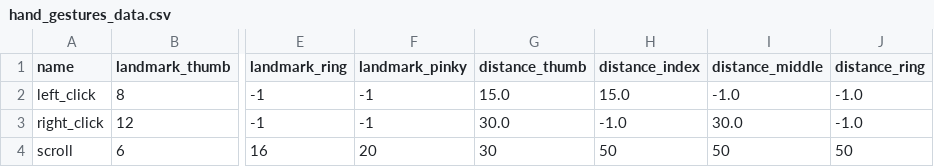
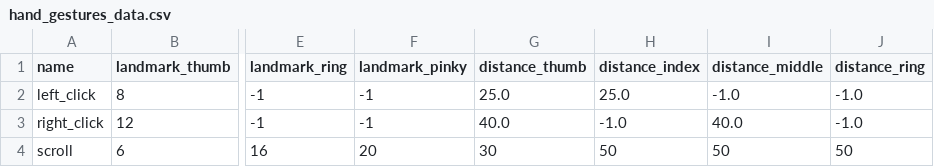
Before and after one commit to ThomasClifton/NoMouse, a CSV file: hand_gestures_data.csv, drawn as a sheet; only a part is shown, gaps mark what is left out; the diff names each change by its address in the sheet, - before the commit and + after, or states it on an @@ line.

```diff
--- a/hand_gestures_data.csv
+++ b/hand_gestures_data.csv
-G2 (distance_thumb): 15.0
+G2 (distance_thumb): 25.0
-H2 (distance_index): 15.0
+H2 (distance_index): 25.0
-G3 (distance_thumb): 30.0
+G3 (distance_thumb): 40.0
-I3 (distance_middle): 30.0
+I3 (distance_middle): 40.0
```
Also changed, not shown: 2 other files.
